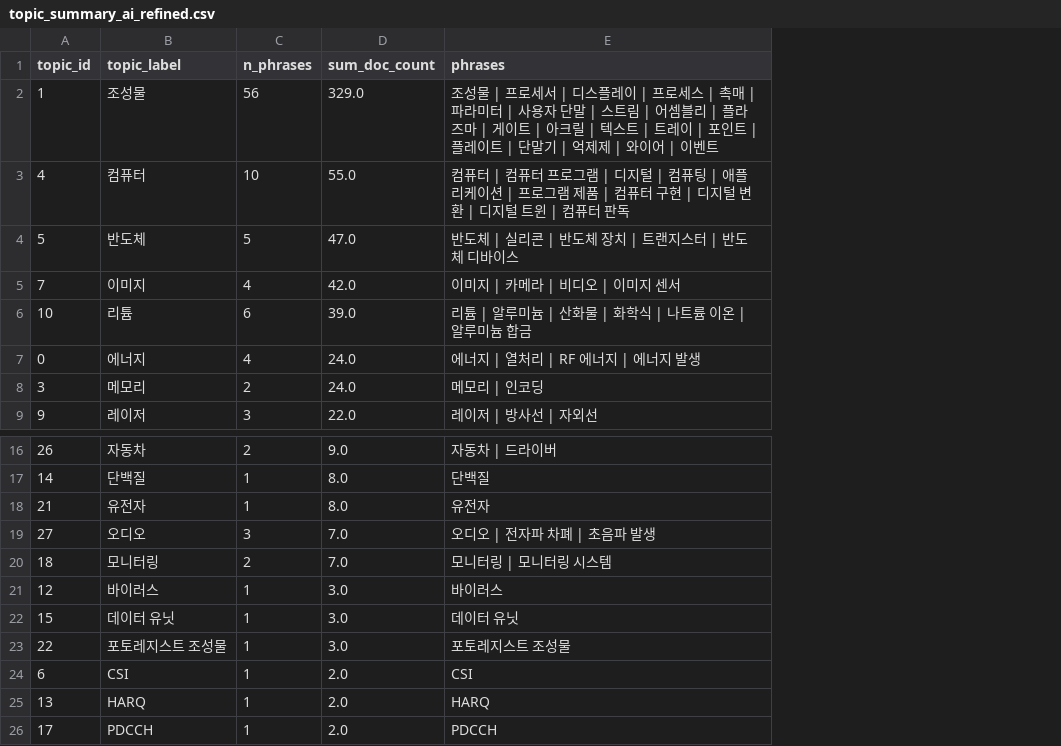
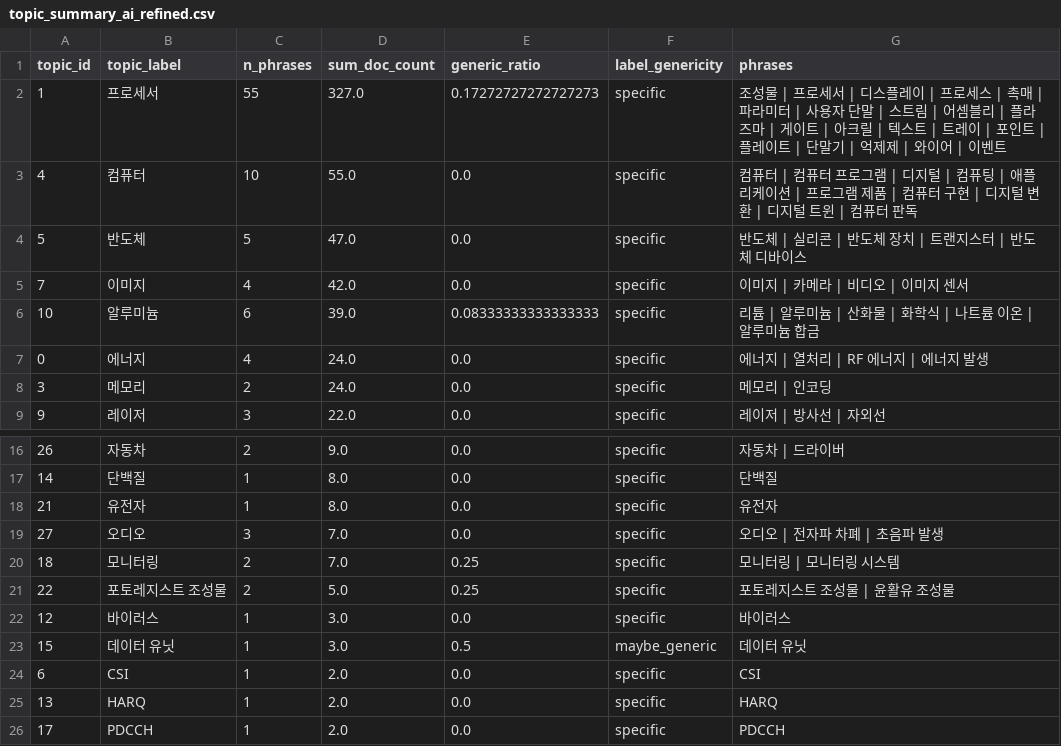
Before and after one commit to PsoJ315/deeptech_ipc_phase2, a CSV file: data/phase2_postprocess/topic_summary_ai_refined.csv, drawn as a sheet; only a part is shown, gaps mark what is left out; removed rows and columns are numbered as before the commit, all else as after; the diff names each change by its address in the sheet, - before the commit and + after, or states it on an @@ line.

```diff
--- a/data/phase2_postprocess/topic_summary_ai_refined.csv
+++ b/data/phase2_postprocess/topic_summary_ai_refined.csv
+column E (generic_ratio), rows 2-9: 0.17272727272727273 | 0.0 | 0.0 | 0.0 | 0.08333333333333333 | 0.0 | 0.0 | 0.0; rows 16-20: 0.0 | 0.0 | 0.0 | 0.0 | 0.25; rows 22-26: 0.0 | 0.5 | 0.0 | 0.0 | 0.0
+column F (label_genericity), rows 2-9: all specific; rows 16-20: all specific; rows 22-26: specific | maybe_generic | specific | specific | specific
-B2 (topic_label): 조성물
+B2 (topic_label): 프로세서
-C2 (n_phrases): 56
+C2 (n_phrases): 55
-D2 (sum_doc_count): 329.0
+D2 (sum_doc_count): 327.0
-B6 (topic_label): 리튬
+B6 (topic_label): 알루미늄
+row 21: 22 | 포토레지스트 조성물 | 2 | 5.0 | 0.25 | specific | 포토레지스트 조성물 | 윤활유 조성물
-row 23: 22 | 포토레지스트 조성물 | 1 | 3.0 | 포토레지스트 조성물
```
Also changed, not shown: data/phase2_postprocess/doc_concept_map_ai_refined.csv, data/phase2_postprocess/phrase_topic_map_ai_refined.csv, 1 other file.
